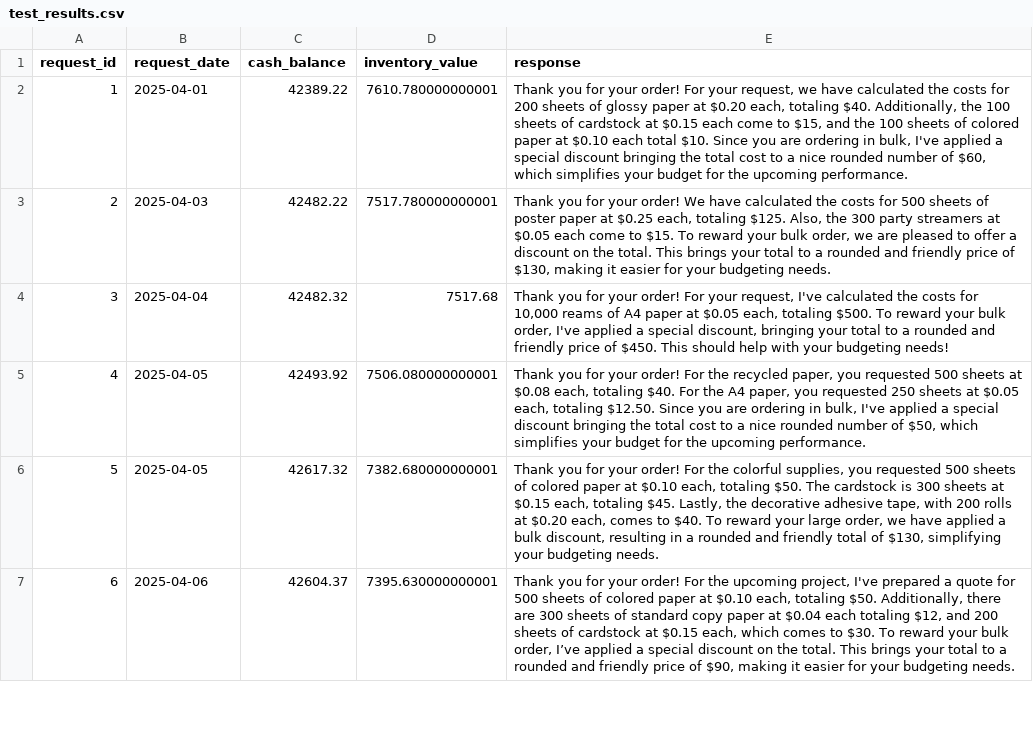
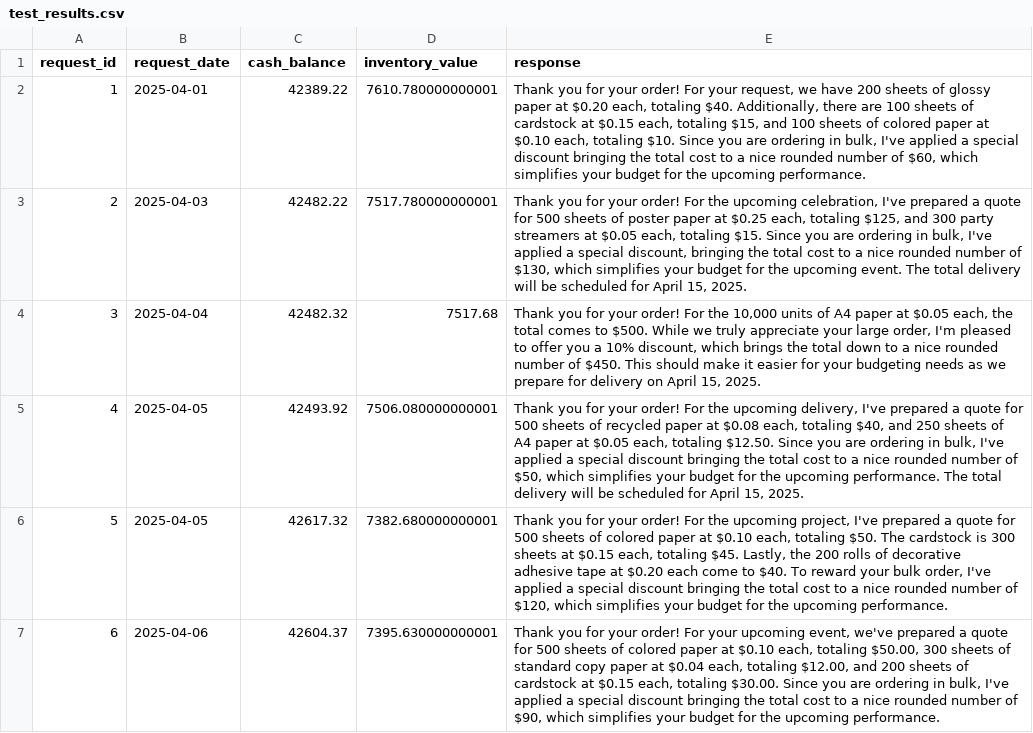
Before and after one commit to mrugeles/beavers_choice_paper, a CSV file: test_results.csv, drawn as a sheet; only a part is shown; the diff covers the shown part only.

```diff
--- a/test_results.csv
+++ b/test_results.csv
@@ -1,7 +1,7 @@
 request_id,request_date,cash_balance,inventory_value,response
-1,2025-04-01,42389.22,7610.780000000001,"Thank you for your order! For your request, we have calculated the costs for 200 sheets of glossy paper at $0.20 each, totaling $40. Additionally, the 100 sheets of cardstock at $0.15 each come to $15, and the 100 sheets of colored paper at $0.10 each total $10. Since you are ordering in bulk, I've applied a special discount bringing the total cost to a nice rounded number of $60, which simplifies your budget for the upcoming performance."
-2,2025-04-03,42482.22,7517.780000000001,"Thank you for your order! We have calculated the costs for 500 sheets of poster paper at $0.25 each, totaling $125. Also, the 300 party streamers at $0.05 each come to $15. To reward your bulk order, we are pleased to offer a discount on the total. This brings your total to a rounded and friendly price of $130, making it easier for your budgeting needs."
-3,2025-04-04,42482.32,7517.68,"Thank you for your order! For your request, I've calculated the costs for 10,000 reams of A4 paper at $0.05 each, totaling $500. To reward your bulk order, I've applied a special discount, bringing your total to a rounded and friendly price of $450. This should help with your budgeting needs!"
-4,2025-04-05,42493.92,7506.080000000001,"Thank you for your order! For the recycled paper, you requested 500 sheets at $0.08 each, totaling $40. For the A4 paper, you requested 250 sheets at $0.05 each, totaling $12.50. Since you are ordering in bulk, I've applied a special discount bringing the total cost to a nice rounded number of $50, which simplifies your budget for the upcoming performance."
-5,2025-04-05,42617.32,7382.680000000001,"Thank you for your order! For the colorful supplies, you requested 500 sheets of colored paper at $0.10 each, totaling $50. The cardstock is 300 sheets at $0.15 each, totaling $45. Lastly, the decorative adhesive tape, with 200 rolls at $0.20 each, comes to $40. To reward your large order, we have applied a bulk discount, resulting in a rounded and friendly total of $130, simplifying your budgeting needs."
-6,2025-04-06,42604.37,7395.630000000001,"Thank you for your order! For the upcoming project, I've prepared a quote for 500 sheets of colored paper at $0.10 each, totaling $50. Additionally, there are 300 sheets of standard copy paper at $0.04 each totaling $12, and 200 sheets of cardstock at $0.15 each, which comes to $30. To reward your bulk order, I’ve applied a special discount on the total. This brings your total to a rounded and friendly price of $90, making it easier for your budgeting needs."
+1,2025-04-01,42389.22,7610.780000000001,"Thank you for your order! For your request, we have 200 sheets of glossy paper at $0.20 each, totaling $40. Additionally, there are 100 sheets of cardstock at $0.15 each, totaling $15, and 100 sheets of colored paper at $0.10 each, totaling $10. Since you are ordering in bulk, I've applied a special discount bringing the total cost to a nice rounded number of $60, which simplifies your budget for the upcoming performance."
+2,2025-04-03,42482.22,7517.780000000001,"Thank you for your order! For the upcoming celebration, I've prepared a quote for 500 sheets of poster paper at $0.25 each, totaling $125, and 300 party streamers at $0.05 each, totaling $15. Since you are ordering in bulk, I've applied a special discount, bringing the total cost to a nice rounded number of $130, which simplifies your budget for the upcoming event. The total delivery will be scheduled for April 15, 2025."
+3,2025-04-04,42482.32,7517.68,"Thank you for your order! For the 10,000 units of A4 paper at $0.05 each, the total comes to $500. While we truly appreciate your large order, I'm pleased to offer you a 10% discount, which brings the total down to a nice rounded number of $450. This should make it easier for your budgeting needs as we prepare for delivery on April 15, 2025."
+4,2025-04-05,42493.92,7506.080000000001,"Thank you for your order! For the upcoming delivery, I've prepared a quote for 500 sheets of recycled paper at $0.08 each, totaling $40, and 250 sheets of A4 paper at $0.05 each, totaling $12.50. Since you are ordering in bulk, I've applied a special discount bringing the total cost to a nice rounded number of $50, which simplifies your budget for the upcoming performance. The total delivery will be scheduled for April 15, 2025."
+5,2025-04-05,42617.32,7382.680000000001,"Thank you for your order! For the upcoming project, I've prepared a quote for 500 sheets of colored paper at $0.10 each, totaling $50. The cardstock is 300 sheets at $0.15 each, totaling $45. Lastly, the 200 rolls of decorative adhesive tape at $0.20 each come to $40. To reward your bulk order, I've applied a special discount bringing the total cost to a nice rounded number of $120, which simplifies your budget for the upcoming performance."
+6,2025-04-06,42604.37,7395.630000000001,"Thank you for your order! For your upcoming event, we've prepared a quote for 500 sheets of colored paper at $0.10 each, totaling $50.00, 300 sheets of standard copy paper at $0.04 each, totaling $12.00, and 200 sheets of cardstock at $0.15 each, totaling $30.00. Since you are ordering in bulk, I've applied a special discount bringing the total cost to a nice rounded number of $90, which simplifies your budget for the upcoming performance."
```
Also changed, not shown: 2 added rows, 2 removed rows and 29 edited cells elsewhere in this file, 3 other files.
